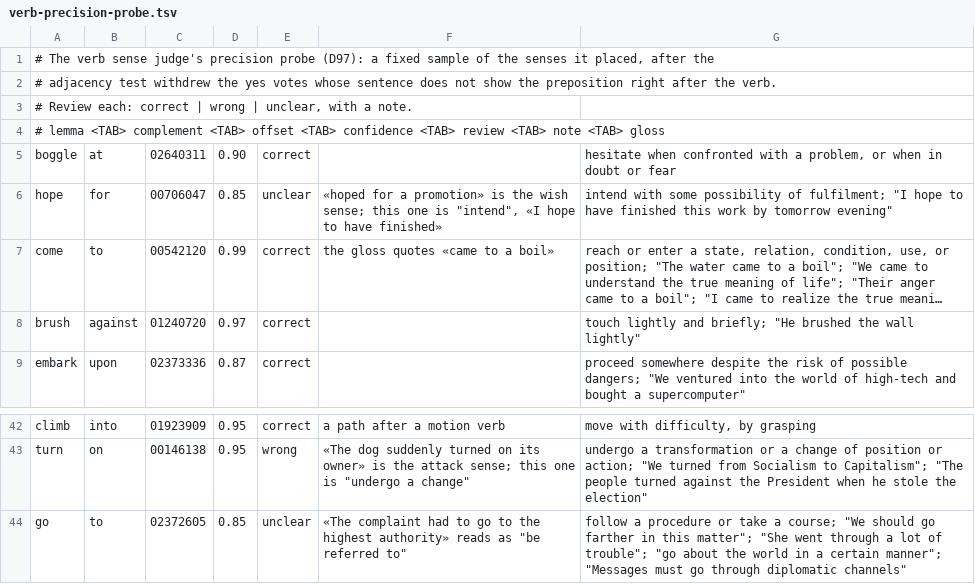
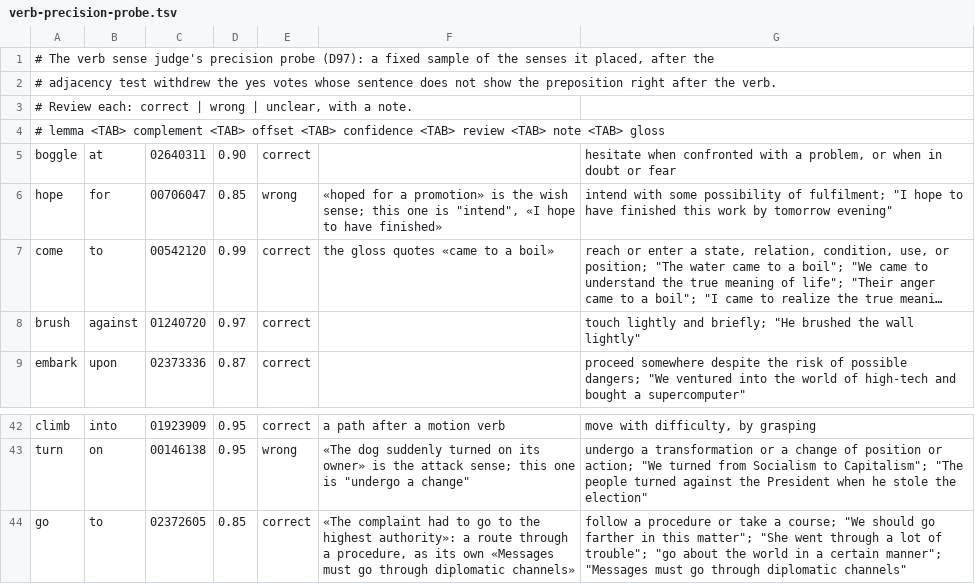
Before and after one commit to eigenius/eigenius, a TSV file: experiments/lexicon-specialist/verb-precision-probe.tsv, drawn as a sheet; only a part is shown, gaps mark what is left out; long unchanged cells end in …; the diff names each change by its address in the sheet, - before the commit and + after, or states it on an @@ line.

```diff
--- a/experiments/lexicon-specialist/verb-precision-probe.tsv
+++ b/experiments/lexicon-specialist/verb-precision-probe.tsv
-E6: unclear
+E6: wrong
-E44: unclear
+E44: correct
-F44: …the highest authority» reads as "be referred to"
+F44: …the highest authority»: a route through a procedure, as its own «Messages must go through diplomatic channels»
```
Also changed, not shown: experiments/lexicon-specialist/adjective-heuristic-probe.tsv, experiments/lexicon-specialist/verb-gold-review.tsv, 3 other files.
